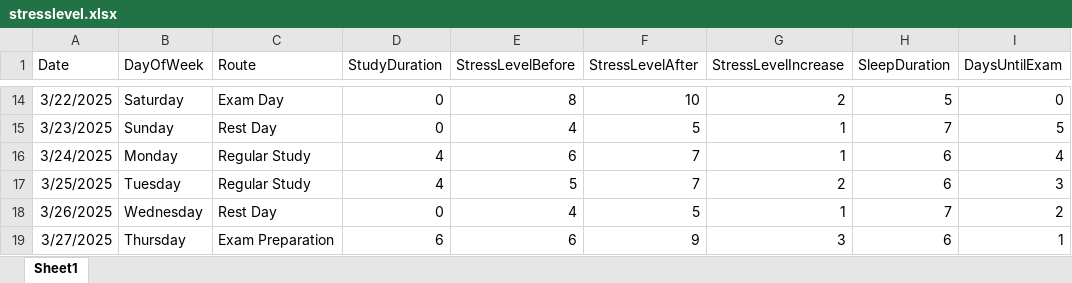
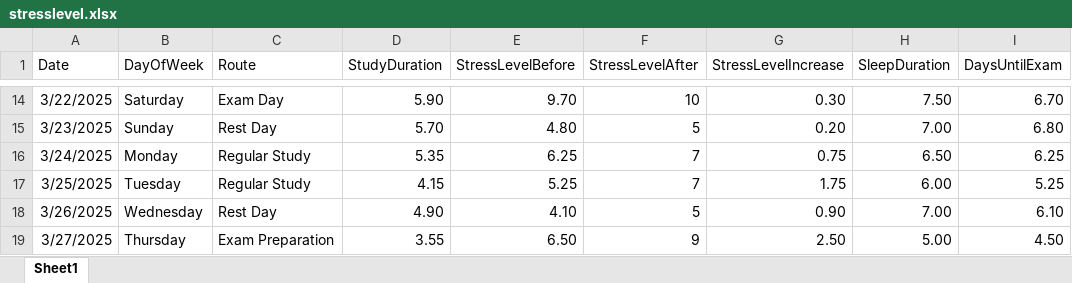
Before and after one commit to PelinAvramoglu/stresslevelanalysis, an Excel workbook: stresslevel.xlsx, sheet Sheet1, drawn as a sheet; only a part is shown, gaps mark what is left out; values as stored, in another font and other column widths than the file's, no borders; the diff covers the shown part only; the diff names each change by its address in the sheet, - before the commit and + after, or states it on an @@ line.

```diff
--- a/stresslevel.xlsx (sheet Sheet1)
+++ b/stresslevel.xlsx (sheet Sheet1)
-D14 (StudyDuration): 0
+D14 (StudyDuration): 5.90
-E14 (StressLevelBefore): 8
+E14 (StressLevelBefore): 9.70
-G14 (StressLevelIncrease): 2
+G14 (StressLevelIncrease): 0.30
-H14 (SleepDuration): 5
+H14 (SleepDuration): 7.50
-I14 (DaysUntilExam): 0
+I14 (DaysUntilExam): 6.70
-D15 (StudyDuration): 0
+D15 (StudyDuration): 5.70
-E15 (StressLevelBefore): 4
+E15 (StressLevelBefore): 4.80
-G15 (StressLevelIncrease): 1
+G15 (StressLevelIncrease): 0.20
-H15 (SleepDuration): 7
+H15 (SleepDuration): 7.00
-I15 (DaysUntilExam): 5
+I15 (DaysUntilExam): 6.80
-D16 (StudyDuration): 4
+D16 (StudyDuration): 5.35
-E16 (StressLevelBefore): 6
+E16 (StressLevelBefore): 6.25
-G16 (StressLevelIncrease): 1
+G16 (StressLevelIncrease): 0.75
-H16 (SleepDuration): 6
+H16 (SleepDuration): 6.50
-I16 (DaysUntilExam): 4
+I16 (DaysUntilExam): 6.25
-D17 (StudyDuration): 4
+D17 (StudyDuration): 4.15
-E17 (StressLevelBefore): 5
+E17 (StressLevelBefore): 5.25
-G17 (StressLevelIncrease): 2
+G17 (StressLevelIncrease): 1.75
-H17 (SleepDuration): 6
+H17 (SleepDuration): 6.00
-I17 (DaysUntilExam): 3
+I17 (DaysUntilExam): 5.25
-D18 (StudyDuration): 0
+D18 (StudyDuration): 4.90
-E18 (StressLevelBefore): 4
+E18 (StressLevelBefore): 4.10
-G18 (StressLevelIncrease): 1
+G18 (StressLevelIncrease): 0.90
-H18 (SleepDuration): 7
+H18 (SleepDuration): 7.00
-I18 (DaysUntilExam): 2
+I18 (DaysUntilExam): 6.10
-D19 (StudyDuration): 6
+D19 (StudyDuration): 3.55
-E19 (StressLevelBefore): 6
+E19 (StressLevelBefore): 6.50
-G19 (StressLevelIncrease): 3
+G19 (StressLevelIncrease): 2.50
-H19 (SleepDuration): 6
+H19 (SleepDuration): 5.00
-I19 (DaysUntilExam): 1
+I19 (DaysUntilExam): 4.50
```
Also changed, not shown: 130 edited cells elsewhere in this sheet, 2 other files.
